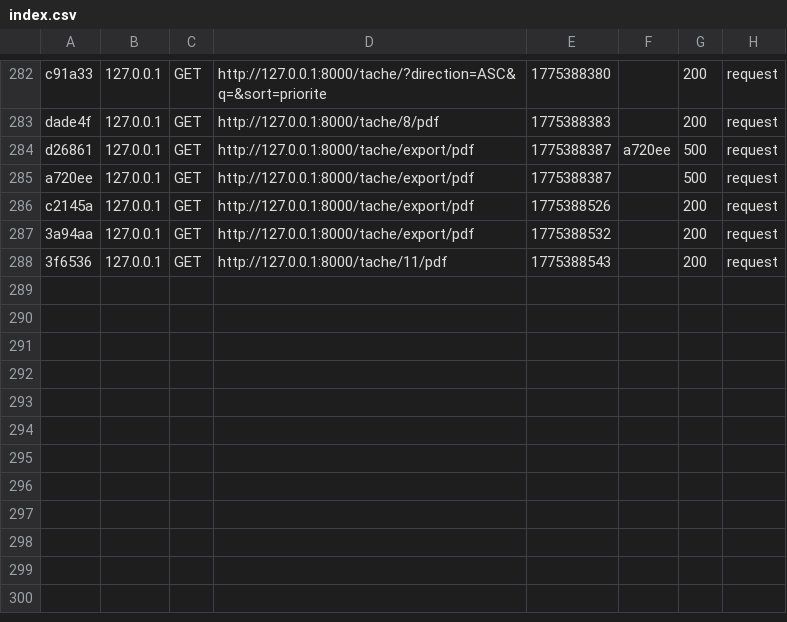
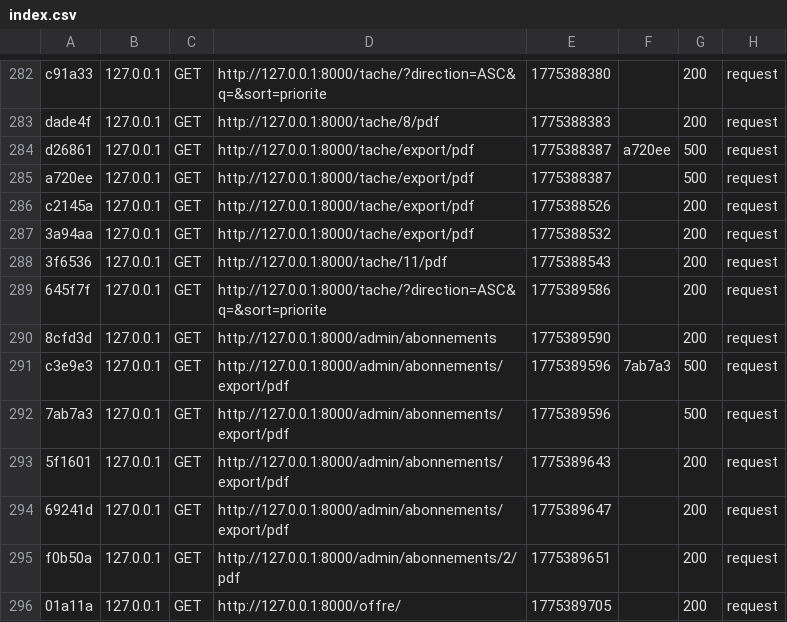
Before and after one commit to sarramalek/Esprit-PIDEV-3A11-2526-AgroFlow, a CSV file: var/cache/dev/profiler/index.csv, drawn as a sheet; only a part is shown, gaps mark what is left out; the diff names each change by its address in the sheet, - before the commit and + after, or states it on an @@ line.

Commit message:
ajout pdf par liste et pdf pour chaque abonnement

```diff
--- a/var/cache/dev/profiler/index.csv
+++ b/var/cache/dev/profiler/index.csv
+row 289: 645f7f | 127.0.0.1 | GET | http://127.0.0.1:8000/tache/?direction=ASC&q=&sort=priorite | 1775389586 |  | 200 | request
+row 290: 8cfd3d | 127.0.0.1 | GET | http://127.0.0.1:8000/admin/abonnements | 1775389590 |  | 200 | request
+row 291: c3e9e3 | 127.0.0.1 | GET | http://127.0.0.1:8000/admin/abonnements/export/pdf | 1775389596 | 7ab7a3 | 500 | request
+row 292: 7ab7a3 | 127.0.0.1 | GET | http://127.0.0.1:8000/admin/abonnements/export/pdf | 1775389596 |  | 500 | request
+row 293: 5f1601 | 127.0.0.1 | GET | http://127.0.0.1:8000/admin/abonnements/export/pdf | 1775389643 |  | 200 | request
+row 294: 69241d | 127.0.0.1 | GET | http://127.0.0.1:8000/admin/abonnements/export/pdf | 1775389647 |  | 200 | request
+row 295: f0b50a | 127.0.0.1 | GET | http://127.0.0.1:8000/admin/abonnements/2/pdf | 1775389651 |  | 200 | request
+row 296: 01a11a | 127.0.0.1 | GET | http://127.0.0.1:8000/offre/ | 1775389705 |  | 200 | request
```
Also changed, not shown: 11 other files.
